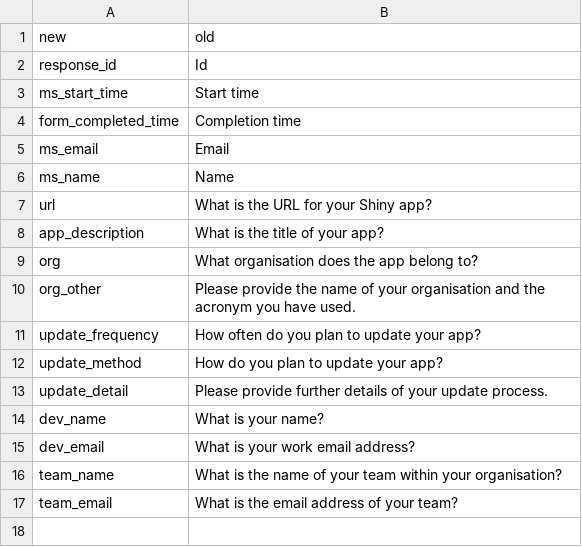
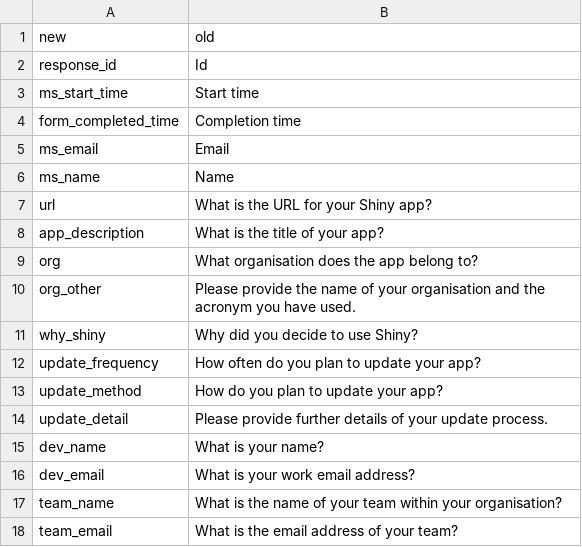
Before and after one commit to ScotGovAnalysis/shinyadmin, a CSV file: lookups/ms-form-names.csv, drawn as a sheet.

Commit message:
Add why Shiny question

```diff
--- a/lookups/ms-form-names.csv
+++ b/lookups/ms-form-names.csv
@@ -10,2 +10,3 @@ org,What organisation does the app belong to?
 org_other,Please provide the name of your organisation and the acronym you have used.
+why_shiny,Why did you decide to use Shiny?
 update_frequency,How often do you plan to update your app?
```
